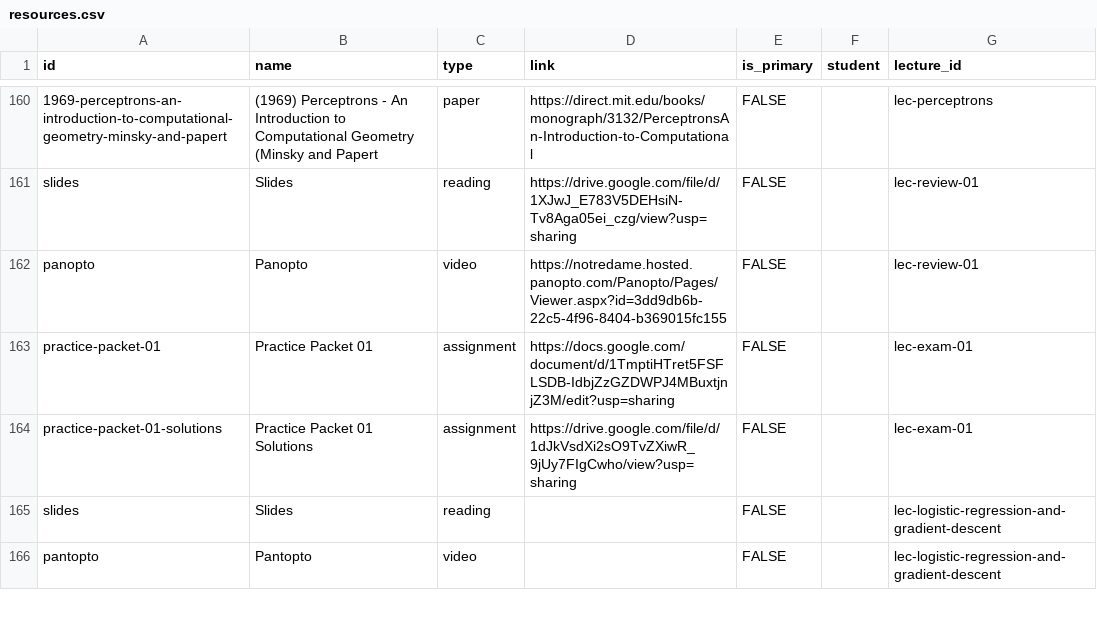
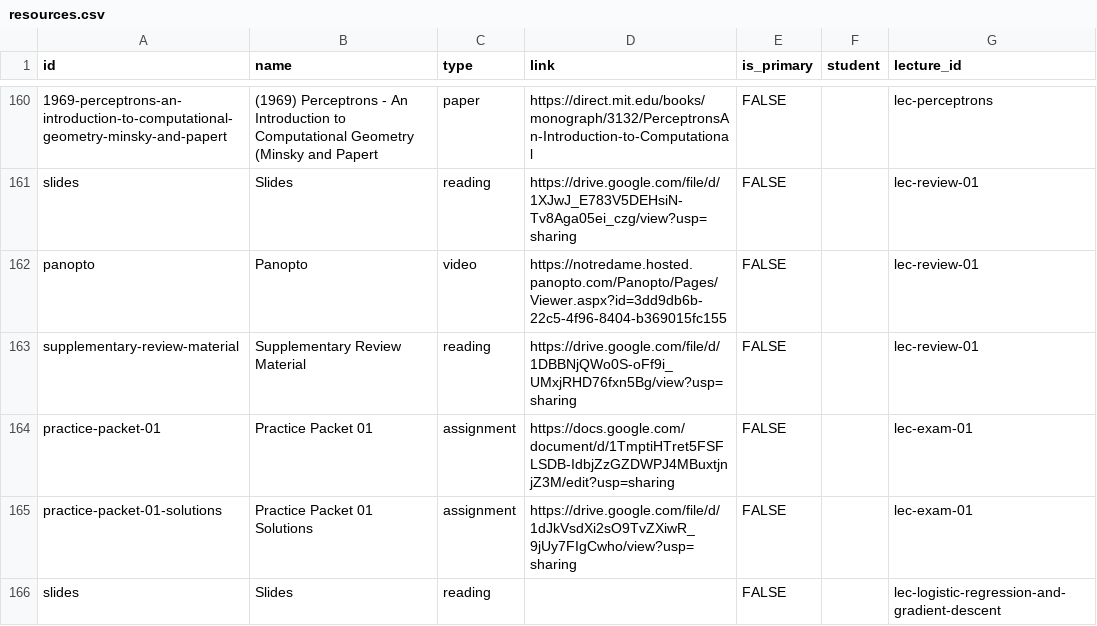
Before and after one commit to nd-cse-30124-fa25/nd-cse-30124-fa25.github.io, a CSV file: docs/static/csv/resources.csv, drawn as a sheet; only a part is shown, gaps mark what is left out; the shorter side is filled out with more unchanged rows; the diff names each change by its address in the sheet, - before the commit and + after, or states it on an @@ line.

```diff
--- a/docs/static/csv/resources.csv
+++ b/docs/static/csv/resources.csv
+row 163: supplementary-review-material | Supplementary Review Material | reading | https://drive.google.com/file/d/1DBBNjQWo0S-oFf9i_UMxjRHD76fxn5Bg/view?usp=sharing | FALSE |  | lec-review-01
```
Also changed, not shown: 2 other files.
